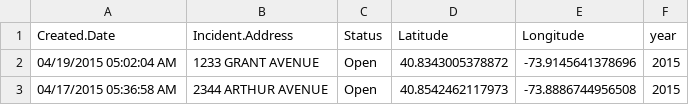
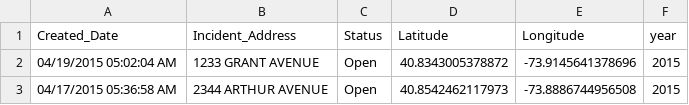
Before and after one commit to bearkid01/bearkid01.github.io, a CSV file: locations.csv, drawn as a sheet; only a part is shown.

Commit message:
Updated

```diff
--- a/locations.csv
+++ b/locations.csv
@@ -1,2 +1,2 @@
-"Created.Date","Incident.Address","Status","Latitude","Longitude","year"
+"Created_Date","Incident_Address","Status","Latitude","Longitude","year"
 "04/19/2015 05:02:04 AM","1233 GRANT AVENUE","Open",40.8343005378872,-73.9145641378696,"2015"
```
